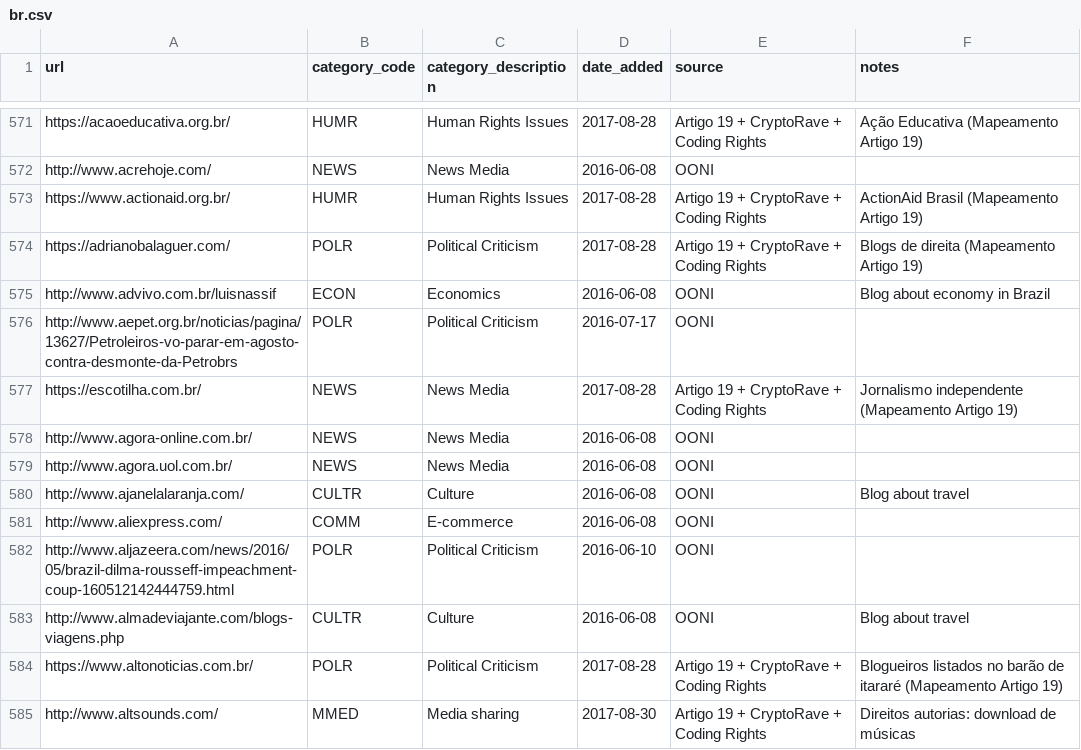
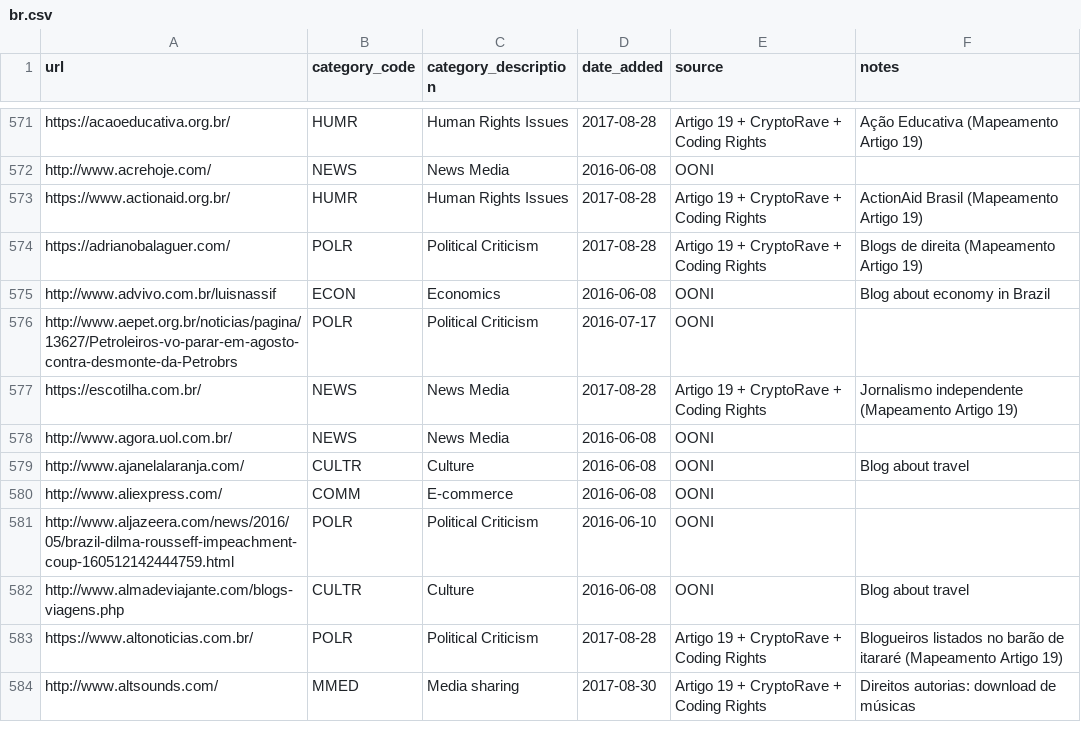
Before and after one commit to ooni/test-lists, a CSV file: lists/br.csv, drawn as a sheet; only a part is shown, gaps mark what is left out; the diff names each change by its address in the sheet, - before the commit and + after, or states it on an @@ line.

Commit message:
Redirects to another site

```diff
--- a/lists/br.csv
+++ b/lists/br.csv
-row 578: http://www.agora-online.com.br/ | NEWS | News Media | 2016-06-08 | OONI
```
